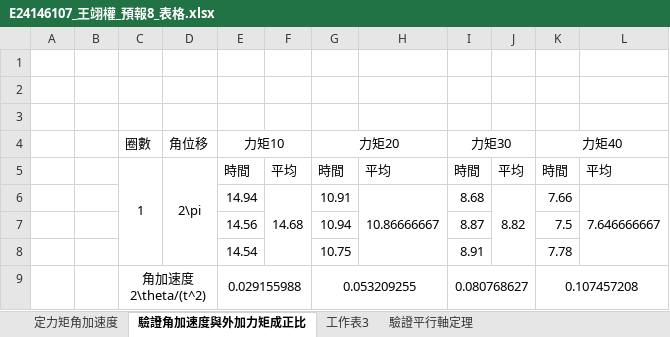
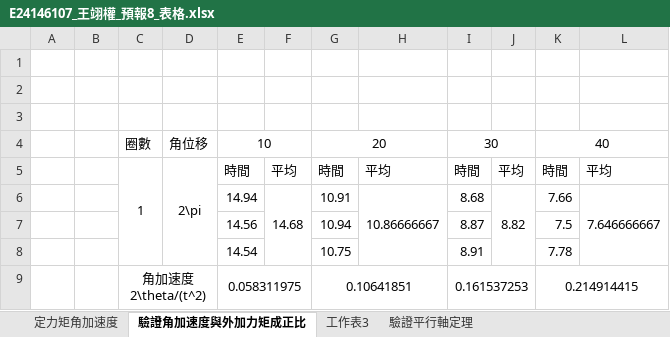
Before and after one commit to GGGPPL/school, an Excel workbook: one up/普物實驗/Lab8 角速度、外加力矩及轉動慣量關係/E24146107_王翊權_預報8_表格.xlsx, sheet 驗證角加速度與外加力矩成正比, drawn as a sheet; values as stored, in another font and other column widths than the file's, no borders; charts and pictures not drawn; removed rows and columns are numbered as before the commit, all else as after; the diff names each change by its address in the sheet, - before the commit and + after, or states it on an @@ line.

```diff
--- a/one up/普物實驗/Lab8 角速度、外加力矩及轉動慣量關係/E24146107_王翊權_預報8_表格.xlsx (sheet 驗證角加速度與外加力矩成正比)
+++ b/one up/普物實驗/Lab8 角速度、外加力矩及轉動慣量關係/E24146107_王翊權_預報8_表格.xlsx (sheet 驗證角加速度與外加力矩成正比)
-E4: 力矩10
+E4: 10
-G4: 力矩20
+G4: 20
-I4: 力矩30
+I4: 30
-K4: 力矩40
+K4: 40
-row 9:  |  | 角加速度2\theta/(t^2) |  | 0.029155988 |  | 0.053209255 |  | 0.080768627 |  | 0.107457208
+row 9:  |  | 角加速度2\theta/(t^2) |  | 0.058311975 |  | 0.10641851 |  | 0.161537253 |  | 0.214914415
```
Also changed, not shown: sheet 驗證平行軸定理, sheet 定力矩角加速度, sheet 工作表3, formulas that keep their value, charts or pictures, 18 other files.
